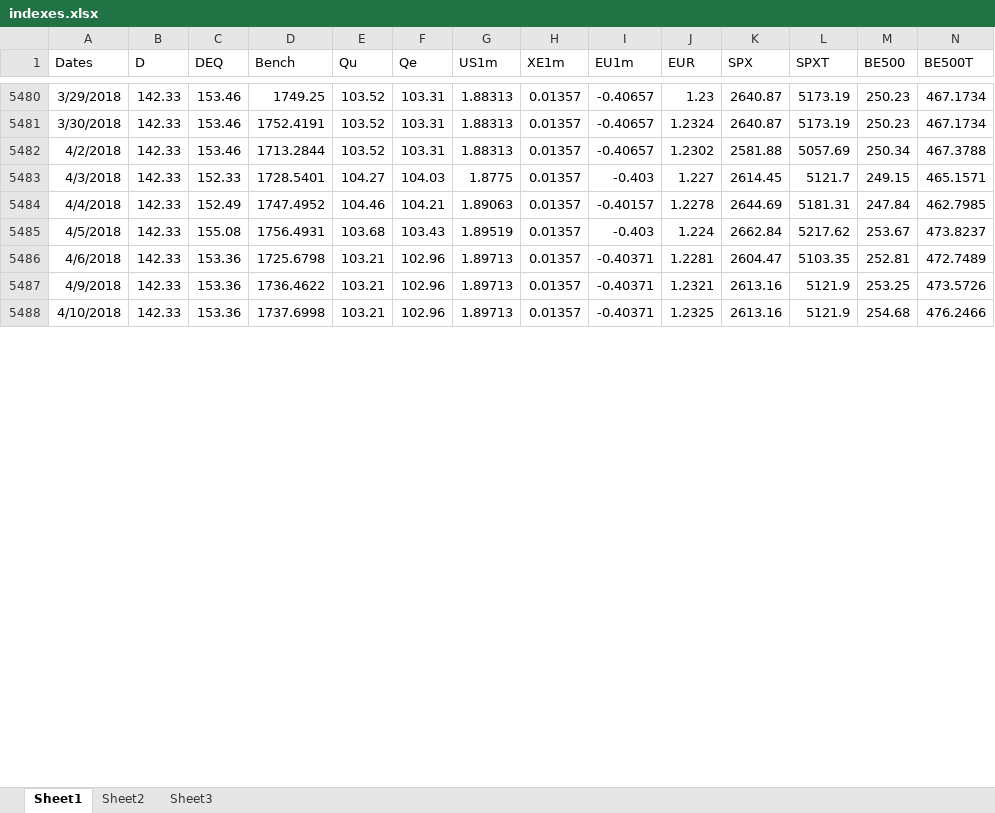
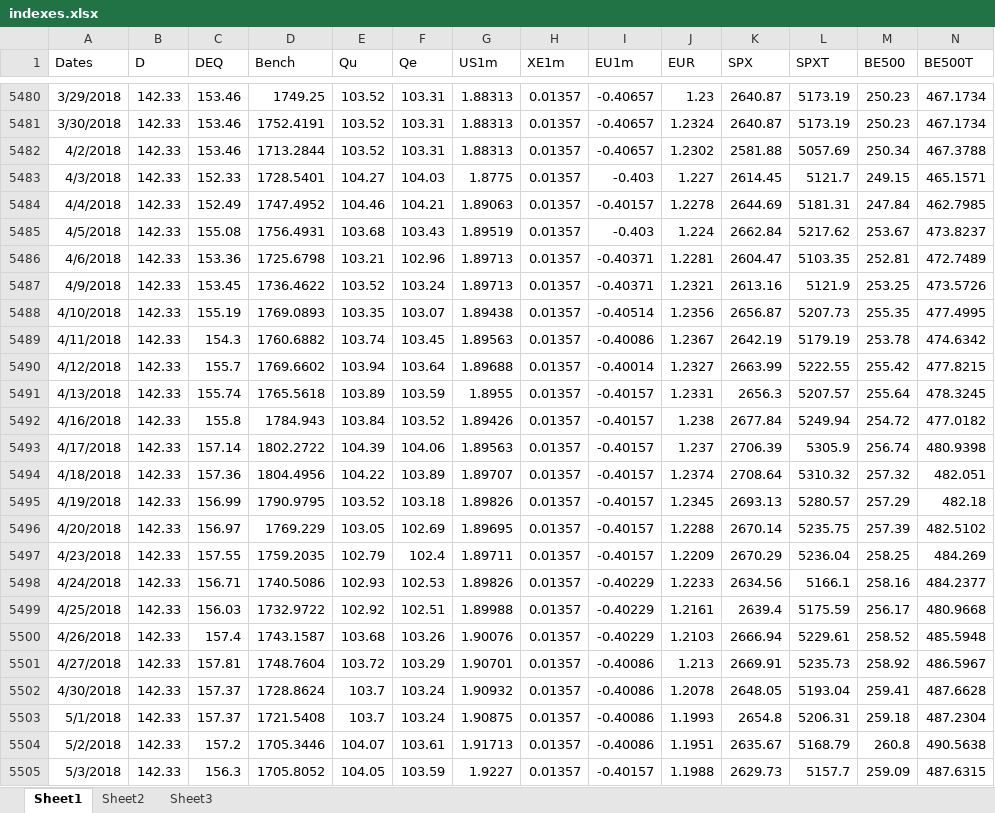
Before and after one commit to aagret/Q-allocationStudy, an Excel workbook: RawData/indexes.xlsx, sheet Sheet1, drawn as a sheet; only a part is shown, gaps mark what is left out; values as stored, in another font and other column widths than the file's, no borders; the diff covers the shown part only; the diff names each change by its address in the sheet, - before the commit and + after, or states it on an @@ line.

```diff
--- a/RawData/indexes.xlsx (sheet Sheet1)
+++ b/RawData/indexes.xlsx (sheet Sheet1)
-C5487 (DEQ): 153.36
+C5487 (DEQ): 153.45
-E5487 (Qu): 103.21
+E5487 (Qu): 103.52
-F5487 (Qe): 102.96
+F5487 (Qe): 103.24
-C5488 (DEQ): 153.36
+C5488 (DEQ): 155.19
-D5488 (Bench): 1737.6998
+D5488 (Bench): 1769.0893
-E5488 (Qu): 103.21
+E5488 (Qu): 103.35
-F5488 (Qe): 102.96
+F5488 (Qe): 103.07
-G5488 (US1m): 1.89713
+G5488 (US1m): 1.89438
-I5488 (EU1m): -0.40371
+I5488 (EU1m): -0.40514
-J5488 (EUR): 1.2325
+J5488 (EUR): 1.2356
-K5488 (SPX): 2613.16
+K5488 (SPX): 2656.87
-L5488 (SPXT): 5121.9
+L5488 (SPXT): 5207.73
-M5488 (BE500): 254.68
+M5488 (BE500): 255.35
-N5488 (BE500T): 476.2466
+N5488 (BE500T): 477.4995
+row 5489: 4/11/2018 | 142.33 | 154.3 | 1760.6882 | 103.74 | 103.45 | 1.89563 | 0.01357 | -0.40086 | 1.2367 | 2642.19 | 5179.19 | 253.78 | 474.6342
+row 5490: 4/12/2018 | 142.33 | 155.7 | 1769.6602 | 103.94 | 103.64 | 1.89688 | 0.01357 | -0.40014 | 1.2327 | 2663.99 | 5222.55 | 255.42 | 477.8215
+row 5491: 4/13/2018 | 142.33 | 155.74 | 1765.5618 | 103.89 | 103.59 | 1.8955 | 0.01357 | -0.40157 | 1.2331 | 2656.3 | 5207.57 | 255.64 | 478.3245
+row 5492: 4/16/2018 | 142.33 | 155.8 | 1784.943 | 103.84 | 103.52 | 1.89426 | 0.01357 | -0.40157 | 1.238 | 2677.84 | 5249.94 | 254.72 | 477.0182
+row 5493: 4/17/2018 | 142.33 | 157.14 | 1802.2722 | 104.39 | 104.06 | 1.89563 | 0.01357 | -0.40157 | 1.237 | 2706.39 | 5305.9 | 256.74 | 480.9398
+row 5494: 4/18/2018 | 142.33 | 157.36 | 1804.4956 | 104.22 | 103.89 | 1.89707 | 0.01357 | -0.40157 | 1.2374 | 2708.64 | 5310.32 | 257.32 | 482.051
+row 5495: 4/19/2018 | 142.33 | 156.99 | 1790.9795 | 103.52 | 103.18 | 1.89826 | 0.01357 | -0.40157 | 1.2345 | 2693.13 | 5280.57 | 257.29 | 482.18
+row 5496: 4/20/2018 | 142.33 | 156.97 | 1769.229 | 103.05 | 102.69 | 1.89695 | 0.01357 | -0.40157 | 1.2288 | 2670.14 | 5235.75 | 257.39 | 482.5102
+row 5497: 4/23/2018 | 142.33 | 157.55 | 1759.2035 | 102.79 | 102.4 | 1.89711 | 0.01357 | -0.40157 | 1.2209 | 2670.29 | 5236.04 | 258.25 | 484.269
+row 5498: 4/24/2018 | 142.33 | 156.71 | 1740.5086 | 102.93 | 102.53 | 1.89826 | 0.01357 | -0.40229 | 1.2233 | 2634.56 | 5166.1 | 258.16 | 484.2377
+row 5499: 4/25/2018 | 142.33 | 156.03 | 1732.9722 | 102.92 | 102.51 | 1.89988 | 0.01357 | -0.40229 | 1.2161 | 2639.4 | 5175.59 | 256.17 | 480.9668
+row 5500: 4/26/2018 | 142.33 | 157.4 | 1743.1587 | 103.68 | 103.26 | 1.90076 | 0.01357 | -0.40229 | 1.2103 | 2666.94 | 5229.61 | 258.52 | 485.5948
+row 5501: 4/27/2018 | 142.33 | 157.81 | 1748.7604 | 103.72 | 103.29 | 1.90701 | 0.01357 | -0.40086 | 1.213 | 2669.91 | 5235.73 | 258.92 | 486.5967
+row 5502: 4/30/2018 | 142.33 | 157.37 | 1728.8624 | 103.7 | 103.24 | 1.90932 | 0.01357 | -0.40086 | 1.2078 | 2648.05 | 5193.04 | 259.41 | 487.6628
+row 5503: 5/1/2018 | 142.33 | 157.37 | 1721.5408 | 103.7 | 103.24 | 1.90875 | 0.01357 | -0.40086 | 1.1993 | 2654.8 | 5206.31 | 259.18 | 487.2304
+row 5504: 5/2/2018 | 142.33 | 157.2 | 1705.3446 | 104.07 | 103.61 | 1.91713 | 0.01357 | -0.40086 | 1.1951 | 2635.67 | 5168.79 | 260.8 | 490.5638
+row 5505: 5/3/2018 | 142.33 | 156.3 | 1705.8052 | 104.05 | 103.59 | 1.9227 | 0.01357 | -0.40157 | 1.1988 | 2629.73 | 5157.7 | 259.09 | 487.6315
```
Also changed, not shown: 2 added rows and 4 edited cells elsewhere in this sheet, 7 other files.
